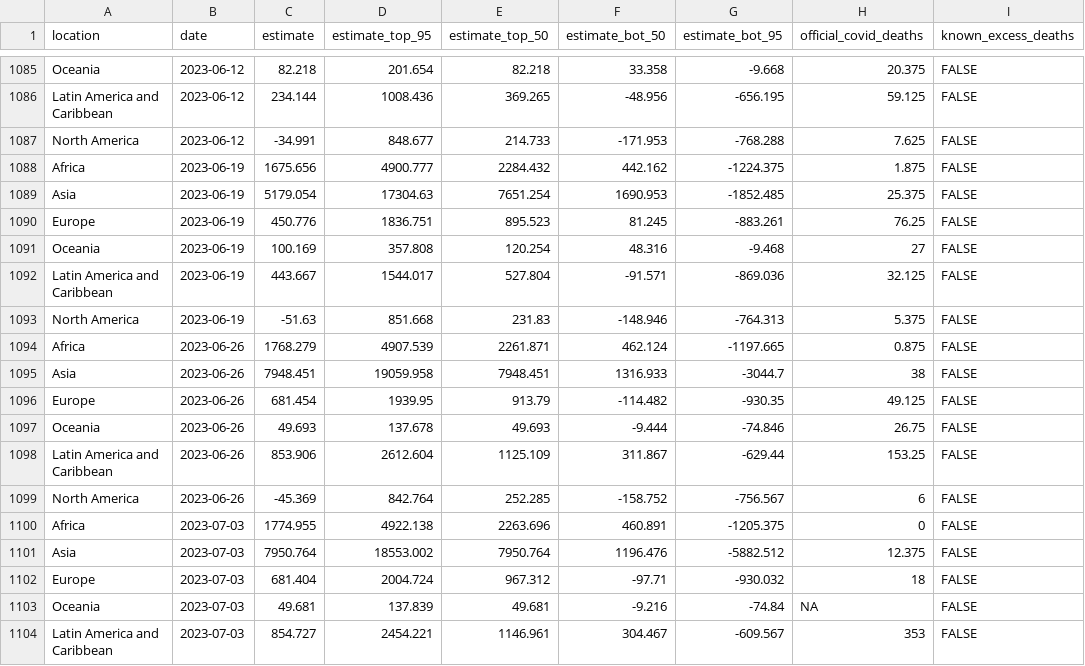
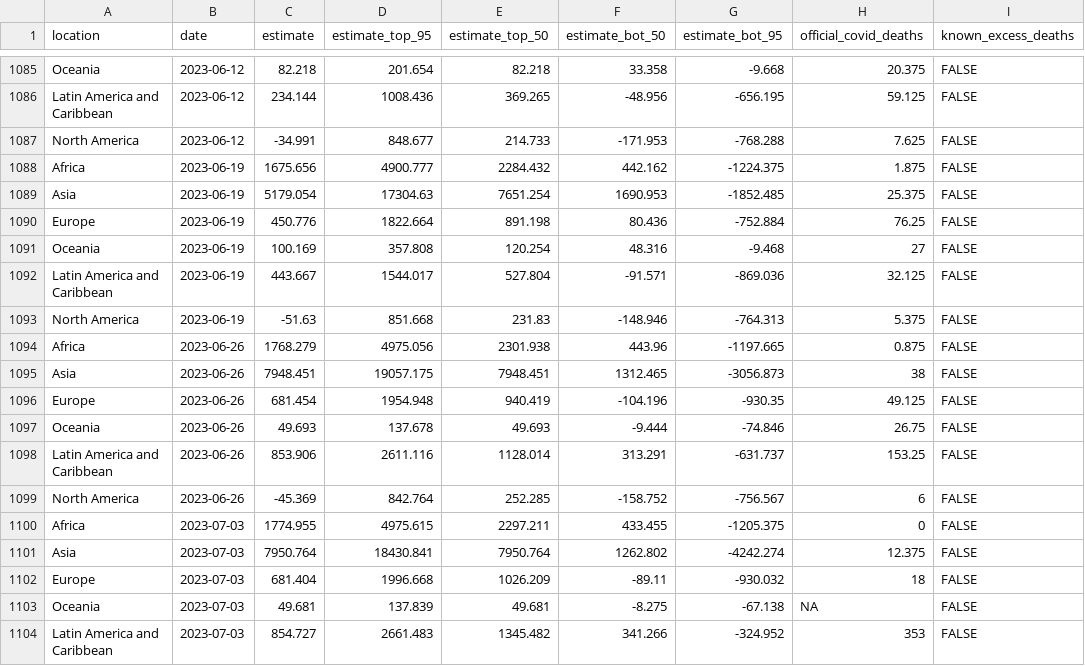
Before and after one commit to PaulMainwood/covid-19-the-economist-global-excess-deaths-model, a CSV file: output-data/output-for-interactive/regions_line_chart.csv, drawn as a sheet; only a part is shown, gaps mark what is left out; the diff covers the shown part only.

```diff
--- a/output-data/output-for-interactive/regions_line_chart.csv
+++ b/output-data/output-for-interactive/regions_line_chart.csv
@@ -1089,3 +1089,3 @@ Africa,2023-06-19,1675.656,4900.777,2284.432,442.162,-1224.375,1.875,FALSE
 Asia,2023-06-19,5179.054,17304.63,7651.254,1690.953,-1852.485,25.375,FALSE
-Europe,2023-06-19,450.776,1836.751,895.523,81.245,-883.261,76.25,FALSE
+Europe,2023-06-19,450.776,1822.664,891.198,80.436,-752.884,76.25,FALSE
 Oceania,2023-06-19,100.169,357.808,120.254,48.316,-9.468,27,FALSE
@@ -1093,12 +1093,12 @@ Latin America and Caribbean,2023-06-19,443.667,1544.017,527.804,-91.571,-869.036
 North America,2023-06-19,-51.63,851.668,231.83,-148.946,-764.313,5.375,FALSE
-Africa,2023-06-26,1768.279,4907.539,2261.871,462.124,-1197.665,0.875,FALSE
-Asia,2023-06-26,7948.451,19059.958,7948.451,1316.933,-3044.7,38,FALSE
-Europe,2023-06-26,681.454,1939.95,913.79,-114.482,-930.35,49.125,FALSE
+Africa,2023-06-26,1768.279,4975.056,2301.938,443.96,-1197.665,0.875,FALSE
+Asia,2023-06-26,7948.451,19057.175,7948.451,1312.465,-3056.873,38,FALSE
+Europe,2023-06-26,681.454,1954.948,940.419,-104.196,-930.35,49.125,FALSE
 Oceania,2023-06-26,49.693,137.678,49.693,-9.444,-74.846,26.75,FALSE
-Latin America and Caribbean,2023-06-26,853.906,2612.604,1125.109,311.867,-629.44,153.25,FALSE
+Latin America and Caribbean,2023-06-26,853.906,2611.116,1128.014,313.291,-631.737,153.25,FALSE
 North America,2023-06-26,-45.369,842.764,252.285,-158.752,-756.567,6,FALSE
-Africa,2023-07-03,1774.955,4922.138,2263.696,460.891,-1205.375,0,FALSE
-Asia,2023-07-03,7950.764,18553.002,7950.764,1196.476,-5882.512,12.375,FALSE
-Europe,2023-07-03,681.404,2004.724,967.312,-97.71,-930.032,18,FALSE
-Oceania,2023-07-03,49.681,137.839,49.681,-9.216,-74.84,NA,FALSE
-Latin America and Caribbean,2023-07-03,854.727,2454.221,1146.961,304.467,-609.567,353,FALSE
+Africa,2023-07-03,1774.955,4975.615,2297.211,433.455,-1205.375,0,FALSE
+Asia,2023-07-03,7950.764,18430.841,7950.764,1262.802,-4242.274,12.375,FALSE
+Europe,2023-07-03,681.404,1996.668,1026.209,-89.11,-930.032,18,FALSE
+Oceania,2023-07-03,49.681,137.839,49.681,-8.275,-67.138,NA,FALSE
+Latin America and Caribbean,2023-07-03,854.727,2661.483,1345.482,341.266,-324.952,353,FALSE
```
Also changed, not shown: 92 edited cells elsewhere in this file, output-data/output-by-alternative-regions/export_regions_lat_am_na_eu_cumulative.csv, output-data/output-by-alternative-regions/export_regions_un_subregion.csv, 53 other files.
